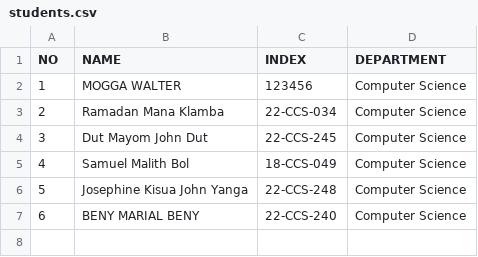
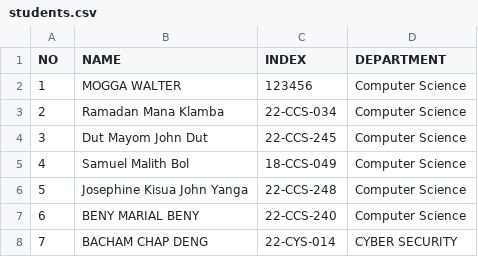
Before and after one commit to Kebi-92/OSP_Evening_2026, a CSV file: students.csv, drawn as a sheet.

Commit message:
Update students.csv

```diff
--- a/students.csv
+++ b/students.csv
@@ -7 +7,2 @@ NO,NAME,INDEX,DEPARTMENT
 6,BENY MARIAL BENY, 22-CCS-240, Computer Science
+7,BACHAM CHAP DENG,22-CYS-014,CYBER SECURITY
```
